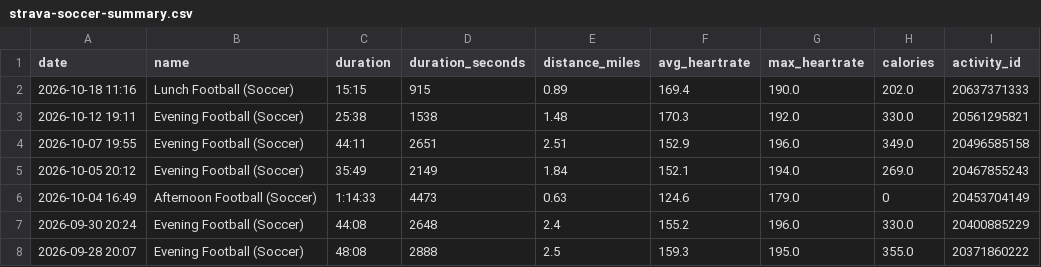
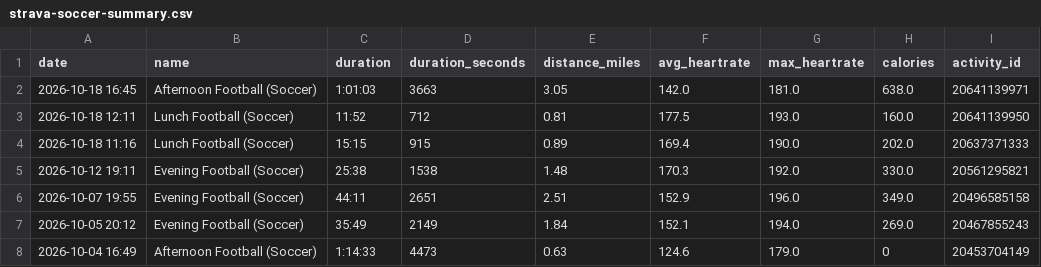
Before and after one commit to malcalakovalski/stravalytics, a CSV file: data/strava-soccer-summary.csv, drawn as a sheet; only a part is shown; the shorter side is filled out with more unchanged rows; the diff names each change by its address in the sheet, - before the commit and + after, or states it on an @@ line.

```diff
--- a/data/strava-soccer-summary.csv
+++ b/data/strava-soccer-summary.csv
+row 2: 2026-10-18 16:45 | Afternoon Football (Soccer) | 1:01:03 | 3663 | 3.05 | 142.0 | 181.0 | 638.0 | 20641139971
+row 3: 2026-10-18 12:11 | Lunch Football (Soccer) | 11:52 | 712 | 0.81 | 177.5 | 193.0 | 160.0 | 20641139950
```
